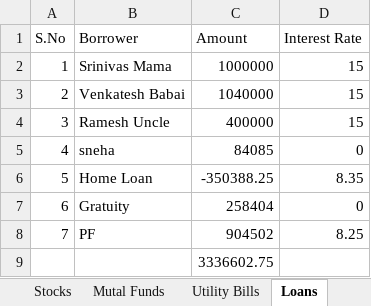
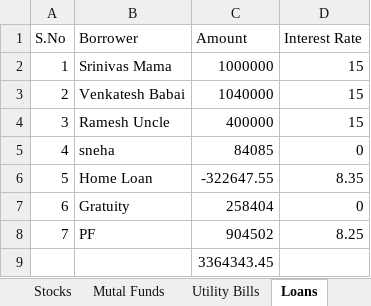
Before and after one commit to venkattj/dashboard, an Excel workbook: financial_dashboard/Income.xlsx, sheet Loans, drawn as a sheet; values as stored, in another font and other column widths than the file's, no borders; table styles not drawn; the diff names each change by its address in the sheet, - before the commit and + after, or states it on an @@ line.

```diff
--- a/financial_dashboard/Income.xlsx (sheet Loans)
+++ b/financial_dashboard/Income.xlsx (sheet Loans)
-C6 (Amount): -350388.25
+C6 (Amount): -322647.55
-C9 (Amount): 3336602.75
+C9 (Amount): 3364343.45
```
Also changed, not shown: sheet Stocks, sheet Fixed Deposit, sheet Mutal Funds, sheet Sheet1, sheet Overall, sheet Variable_Chit, 1 more sheet, formulas that keep their value, 17 other files.
